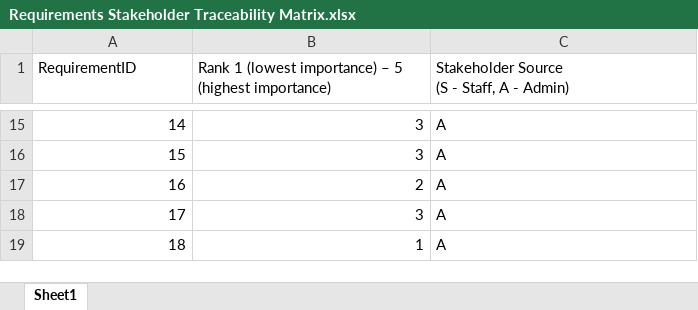
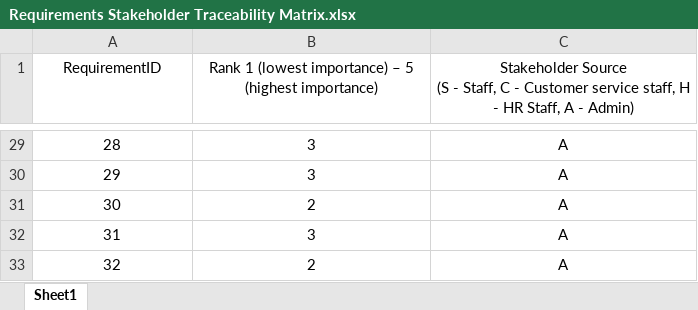
Before and after one commit to bthZang/SE357.O12.PMCL-practice, an Excel workbook: Lab1.3/Requirements Stakeholder Traceability Matrix.xlsx, sheet Sheet1, drawn as a sheet; only a part is shown, gaps mark what is left out; values as stored, in another font and other column widths than the file's, no borders; addresses are those after the commit; the diff covers the shown part only; the diff names each change by its address in the sheet, - before the commit and + after, or states it on an @@ line.

```diff
--- a/Lab1.3/Requirements Stakeholder Traceability Matrix.xlsx (sheet Sheet1)
+++ b/Lab1.3/Requirements Stakeholder Traceability Matrix.xlsx (sheet Sheet1)
-A1:C1 alignment: left
+A1:C1 alignment: center
-C1: …- Staff, A -…
+C1: …- Staff, C - Customer service staff, H - HR Staff, A -…
@@ column A (RequirementID) renumbered from row 13 down @@
-A29:B33 alignment: right
+A29:B33 alignment: center
-C29:C33 alignment: left
+C29:C33 alignment: center
-B33: 1
+B33: 2
```
Also changed, not shown: 15 added rows, 1 removed row, 1 moved row, 5 edited cells and cell formats elsewhere in this sheet, Lab1.3/Requirements Linkage Traceability Matrix.xlsx, Lab1.3/Requirements Source Traceability Matrix.xlsx, 1 other file.
